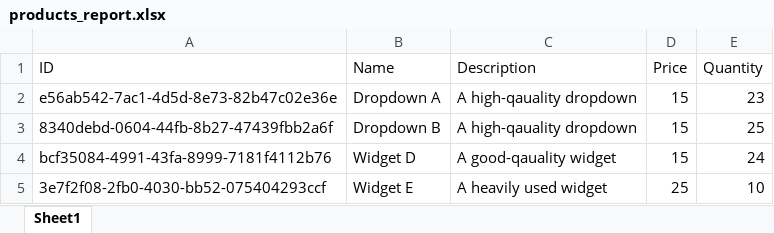
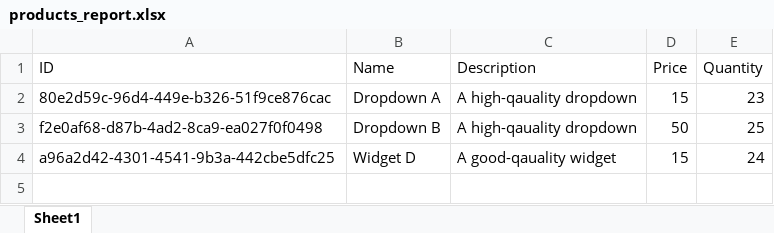
Before and after one commit to Ajaysiemens01/Product-management-system, an Excel workbook: data/products_report.xlsx, sheet Sheet1, drawn as a sheet; values as stored, in another font and other column widths than the file's, no borders; the diff names each change by its address in the sheet, - before the commit and + after, or states it on an @@ line.

```diff
--- a/data/products_report.xlsx (sheet Sheet1)
+++ b/data/products_report.xlsx (sheet Sheet1)
-A2 (ID): e56ab542-7ac1-4d5d-8e73-82b47c02e36e
+A2 (ID): 80e2d59c-96d4-449e-b326-51f9ce876cac
-A3 (ID): 8340debd-0604-44fb-8b27-47439fbb2a6f
+A3 (ID): f2e0af68-d87b-4ad2-8ca9-ea027f0f0498
-D3 (Price): 15
+D3 (Price): 50
-A4 (ID): bcf35084-4991-43fa-8999-7181f4112b76
+A4 (ID): a96a2d42-4301-4541-9b3a-442cbe5dfc25
-row 5: 3e7f2f08-2fb0-4030-bb52-075404293ccf | Widget E | A heavily used widget | 25 | 10
```
Also changed, not shown: data/products.xlsx, 6 other files.
